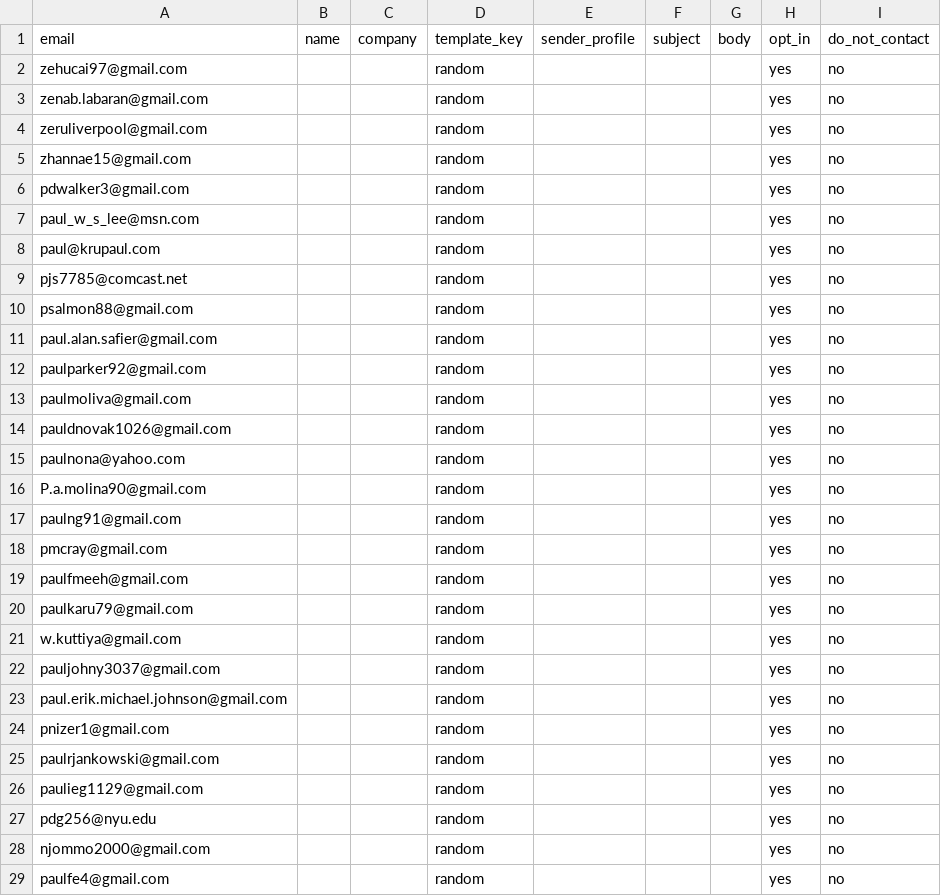
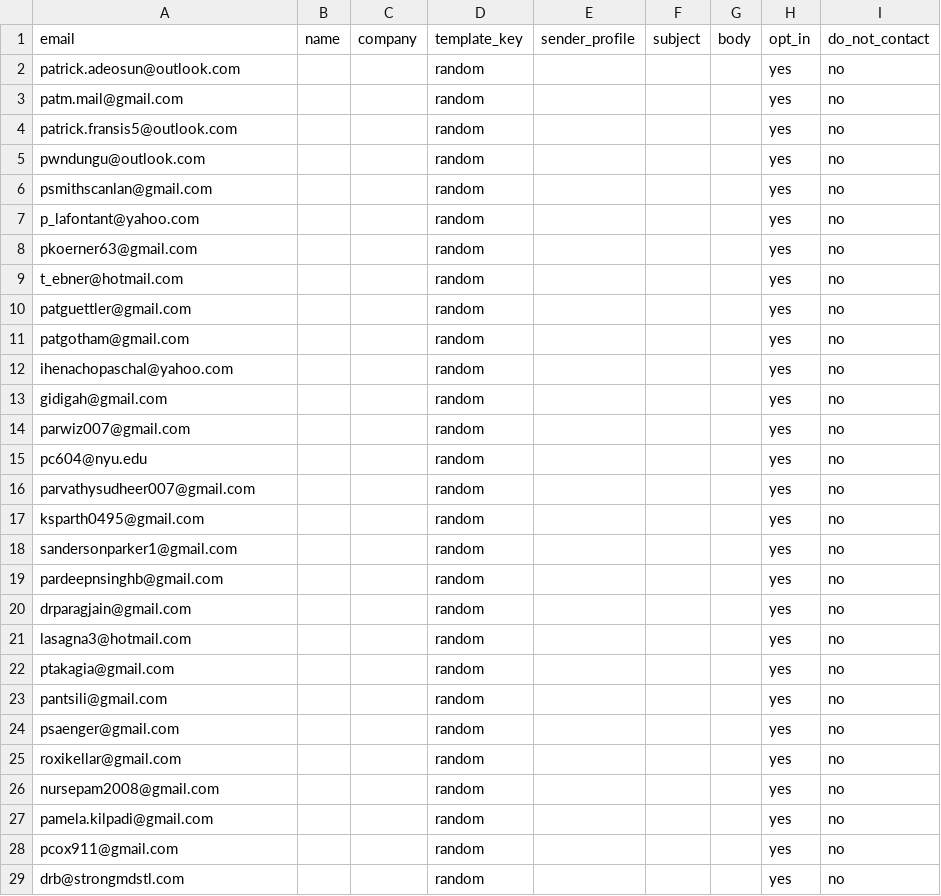
Before and after one commit to Shinyinight/proton_playwright_ui_mailer, a CSV file: recipients_sample.csv, drawn as a sheet; only a part is shown; the diff covers the shown part only.

Commit message:
email update

```diff
--- a/recipients_sample.csv
+++ b/recipients_sample.csv
@@ -1,29 +1,29 @@
 email,name,company,template_key,sender_profile,subject,body,opt_in,do_not_contact
-zehucai97@gmail.com,,,random,,,,yes,no
-zenab.labaran@gmail.com,,,random,,,,yes,no
-zeruliverpool@gmail.com,,,random,,,,yes,no
-zhannae15@gmail.com,,,random,,,,yes,no
-pdwalker3@gmail.com,,,random,,,,yes,no
-paul_w_s_lee@msn.com,,,random,,,,yes,no
-paul@krupaul.com,,,random,,,,yes,no
-pjs7785@comcast.net,,,random,,,,yes,no
-psalmon88@gmail.com,,,random,,,,yes,no
-paul.alan.safier@gmail.com,,,random,,,,yes,no
-paulparker92@gmail.com,,,random,,,,yes,no
-paulmoliva@gmail.com,,,random,,,,yes,no
-pauldnovak1026@gmail.com,,,random,,,,yes,no
-paulnona@yahoo.com,,,random,,,,yes,no
-P.a.molina90@gmail.com,,,random,,,,yes,no
-paulng91@gmail.com,,,random,,,,yes,no
-pmcray@gmail.com,,,random,,,,yes,no
-paulfmeeh@gmail.com,,,random,,,,yes,no
-paulkaru79@gmail.com,,,random,,,,yes,no
-w.kuttiya@gmail.com,,,random,,,,yes,no
-pauljohny3037@gmail.com,,,random,,,,yes,no
-paul.erik.michael.johnson@gmail.com,,,random,,,,yes,no
-pnizer1@gmail.com,,,random,,,,yes,no
-paulrjankowski@gmail.com,,,random,,,,yes,no
-paulieg1129@gmail.com,,,random,,,,yes,no
-pdg256@nyu.edu,,,random,,,,yes,no
-njommo2000@gmail.com,,,random,,,,yes,no
-paulfe4@gmail.com,,,random,,,,yes,no
+patrick.adeosun@outlook.com,,,random,,,,yes,no
+patm.mail@gmail.com,,,random,,,,yes,no
+patrick.fransis5@outlook.com,,,random,,,,yes,no
+pwndungu@outlook.com,,,random,,,,yes,no
+psmithscanlan@gmail.com,,,random,,,,yes,no
+p_lafontant@yahoo.com,,,random,,,,yes,no
+pkoerner63@gmail.com,,,random,,,,yes,no
+t_ebner@hotmail.com,,,random,,,,yes,no
+patguettler@gmail.com,,,random,,,,yes,no
+patgotham@gmail.com,,,random,,,,yes,no
+ihenachopaschal@yahoo.com,,,random,,,,yes,no
+gidigah@gmail.com,,,random,,,,yes,no
+parwiz007@gmail.com,,,random,,,,yes,no
+pc604@nyu.edu,,,random,,,,yes,no
+parvathysudheer007@gmail.com,,,random,,,,yes,no
+ksparth0495@gmail.com,,,random,,,,yes,no
+sandersonparker1@gmail.com,,,random,,,,yes,no
+pardeepnsinghb@gmail.com,,,random,,,,yes,no
+drparagjain@gmail.com,,,random,,,,yes,no
+lasagna3@hotmail.com,,,random,,,,yes,no
+ptakagia@gmail.com,,,random,,,,yes,no
+pantsili@gmail.com,,,random,,,,yes,no
+psaenger@gmail.com,,,random,,,,yes,no
+roxikellar@gmail.com,,,random,,,,yes,no
+nursepam2008@gmail.com,,,random,,,,yes,no
+pamela.kilpadi@gmail.com,,,random,,,,yes,no
+pcox911@gmail.com,,,random,,,,yes,no
+drb@strongmdstl.com,,,random,,,,yes,no
```
Also changed, not shown: 1 removed row and 21 edited cells elsewhere in this file.
